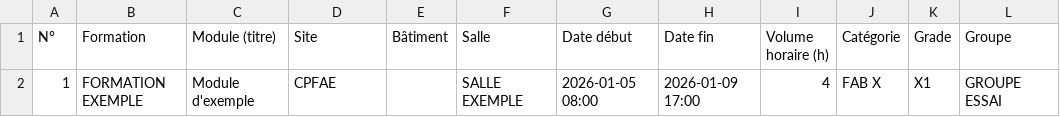
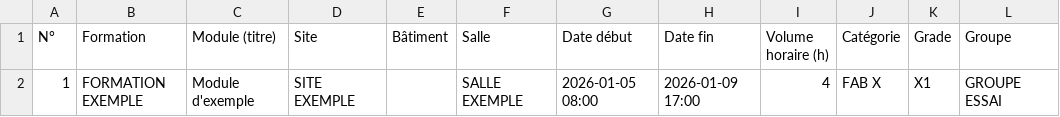
Before and after one commit to JCKOUASSI/backend-injs, a CSV file: docs/modeles/modele_formations.csv, drawn as a sheet; only a part is shown; the diff names each change by its address in the sheet, - before the commit and + after, or states it on an @@ line.

Commit message:
Marques CPFAE / SYGEP : libellés INJS-LMD, thème admin, scripts et documentation
- thème admin et templates : préfixe sygep- renommé injs- (CSS, JS, templates, dashboard) ; libellés « CPFAE » et « SYGEP » remplacés par INJS / INJS-LMD ; logo et textes d'accès alignés.
- formations : référentiel L6 sans marqueur CPFAE (le périmètre INJS reste filtré par perimetre=INJS, les lignes legacy sont archivées par core/0002) ; libellés des notes, de l'API LMD et des imports ; help_text corrigés (migration 0098, AlterField uniquement).
- exports : en-tête officiel de la liste des participants au nom de l'INJS.
- notifications : sujet et signature des e-mails rapport en INJS-LMD ; expéditeur par défaut noreply@injs-lmd.local.
- scripts one-shot de données CPFAE supprimés (générateurs d'imports d'exemple, analyses EDT, comptages) ; garde-fou d'hygiène et sa liste mise à jour.
- garde-fou d'hygiène : un fichier suivi mais supprimé est ignoré au lieu de faire échouer le contrôle.
- CI : image de test renommée injs-backend-ci.
- documentation et mobile : libellés « chef CPFAE Admin » -> « chef INJS Admin ».

Non modifiés volontairement (décisions à prendre) : domaines de production sygepcpfae.org dans docker-hub-main.yml, qr_badge_mobile/.env.example et la documentation de publication ; dossier workspace/ (instantané suivi, ignoré) ; journaux d'audit datés dans docs/curp et docs/audit.

Co-authored-by: arena-agent <297053741+arena-agent@users.noreply.github.com>

```diff
--- a/docs/modeles/modele_formations.csv
+++ b/docs/modeles/modele_formations.csv
-D2 (Site): CPFAE
+D2 (Site): SITE EXEMPLE
```
Also changed, not shown: 56 other files.
